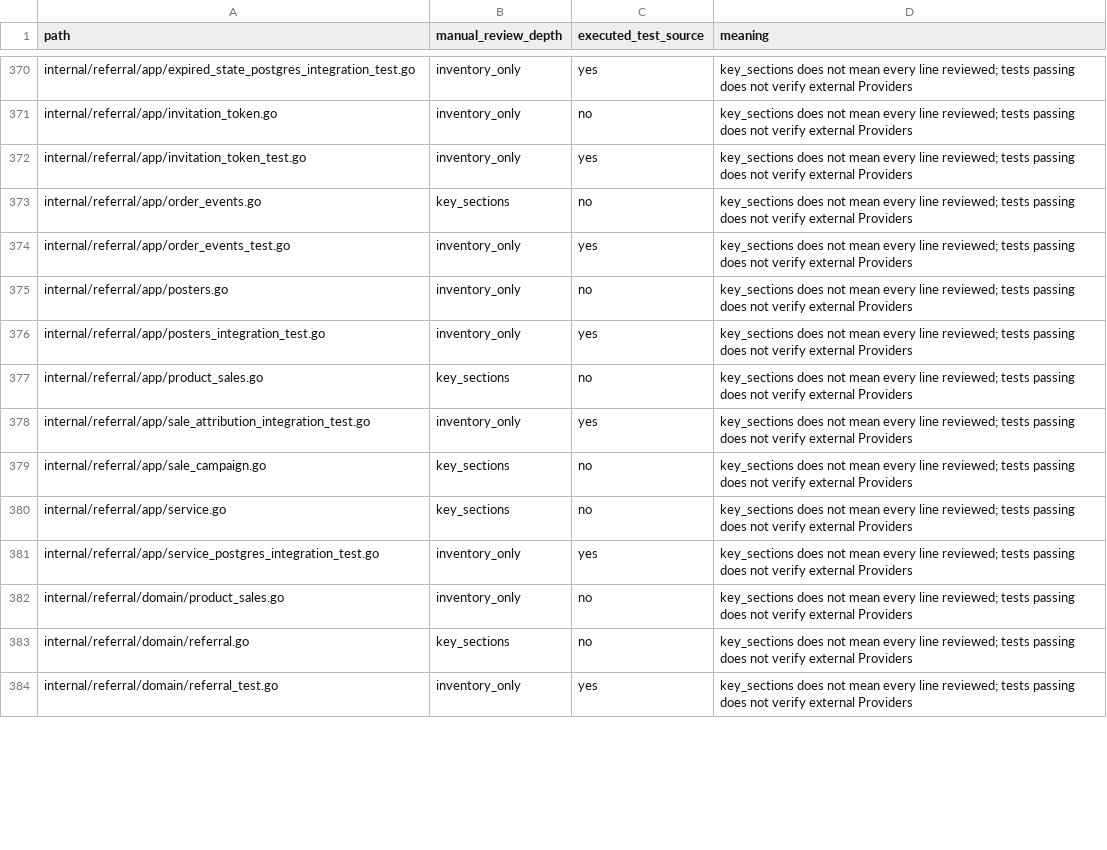
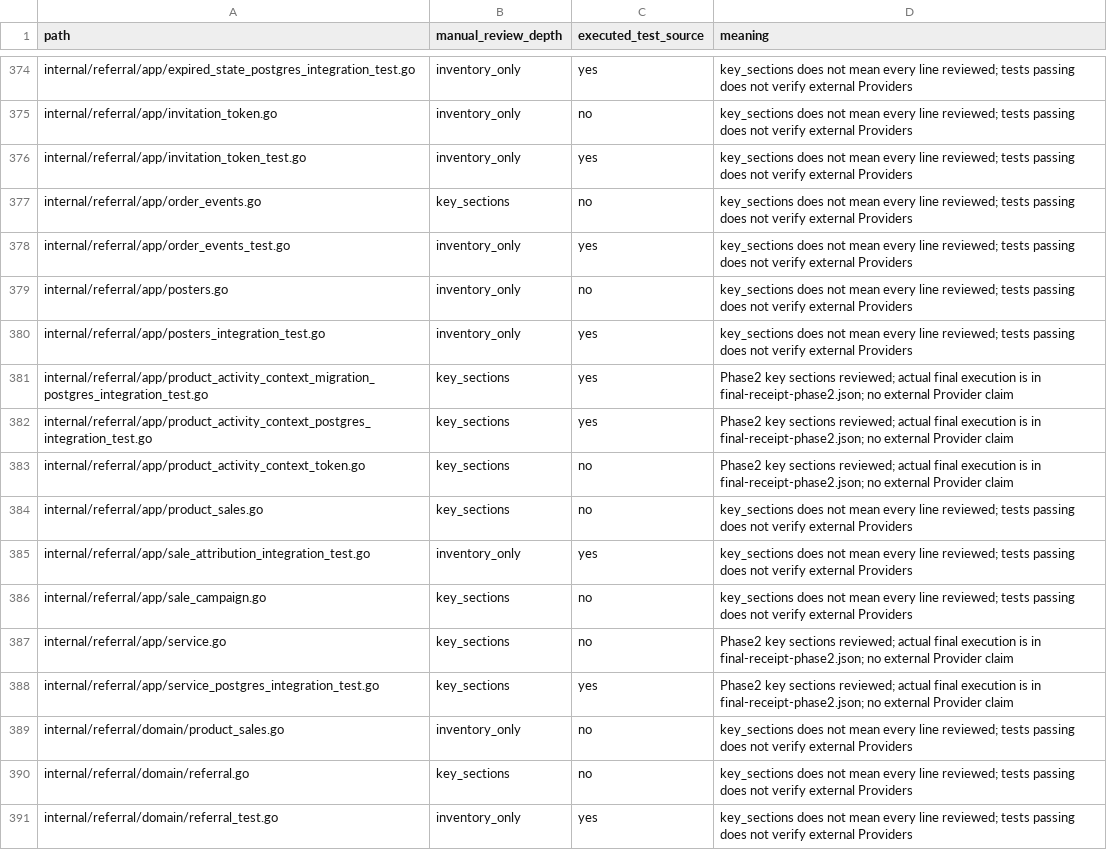
Before and after one commit to qianlan33333-png/AI-CRM-v4, a CSV file: docs/assessments/2026-10-04-commerce-audit/file-coverage.csv, drawn as a sheet; only a part is shown, gaps mark what is left out; the diff covers the shown part only.

Commit message:
docs(audit): extend commerce coverage and final candidate checks

```diff
--- a/docs/assessments/2026-10-04-commerce-audit/file-coverage.csv
+++ b/docs/assessments/2026-10-04-commerce-audit/file-coverage.csv
@@ -376,2 +380,5 @@ internal/referral/app/posters.go,inventory_only,no,key_sections does not mean ev
 internal/referral/app/posters_integration_test.go,inventory_only,yes,key_sections does not mean every line reviewed; tests passing does not verify external Providers
+internal/referral/app/product_activity_context_migration_postgres_integration_test.go,key_sections,yes,Phase2 key sections reviewed; actual final execution is in final-receipt-phase2.json; no external Provider claim
+internal/referral/app/product_activity_context_postgres_integration_test.go,key_sections,yes,Phase2 key sections reviewed; actual final execution is in final-receipt-phase2.json; no external Provider claim
+internal/referral/app/product_activity_context_token.go,key_sections,no,Phase2 key sections reviewed; actual final execution is in final-receipt-phase2.json; no external Provider claim
 internal/referral/app/product_sales.go,key_sections,no,key_sections does not mean every line reviewed; tests passing does not verify external Providers
@@ -379,4 +386,4 @@ internal/referral/app/sale_attribution_integration_test.go,inventory_only,yes,ke
 internal/referral/app/sale_campaign.go,key_sections,no,key_sections does not mean every line reviewed; tests passing does not verify external Providers
-internal/referral/app/service.go,key_sections,no,key_sections does not mean every line reviewed; tests passing does not verify external Providers
-internal/referral/app/service_postgres_integration_test.go,inventory_only,yes,key_sections does not mean every line reviewed; tests passing does not verify external Providers
+internal/referral/app/service.go,key_sections,no,Phase2 key sections reviewed; actual final execution is in final-receipt-phase2.json; no external Provider claim
+internal/referral/app/service_postgres_integration_test.go,key_sections,yes,Phase2 key sections reviewed; actual final execution is in final-receipt-phase2.json; no external Provider claim
 internal/referral/domain/product_sales.go,inventory_only,no,key_sections does not mean every line reviewed; tests passing does not verify external Providers
```
Also changed, not shown: 5 added rows, 1 moved row and 20 edited cells elsewhere in this file, 3 other files.
